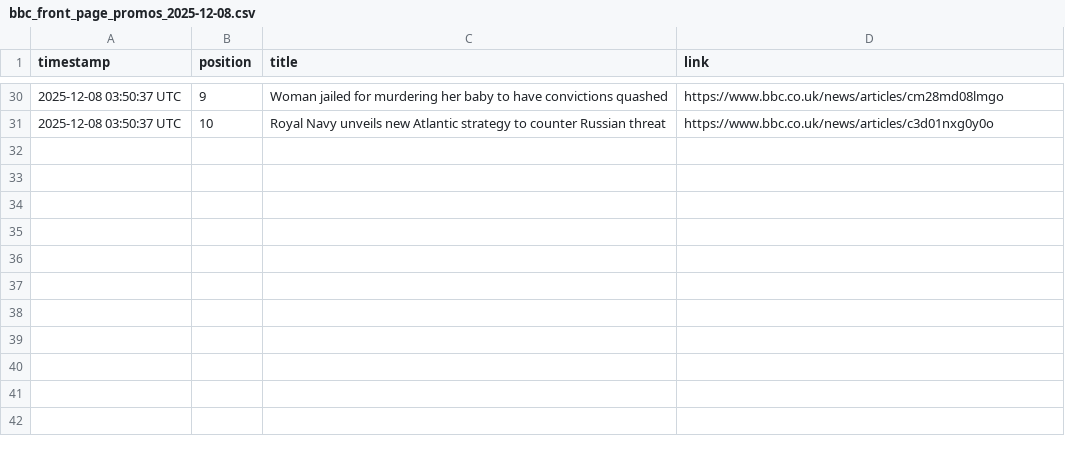
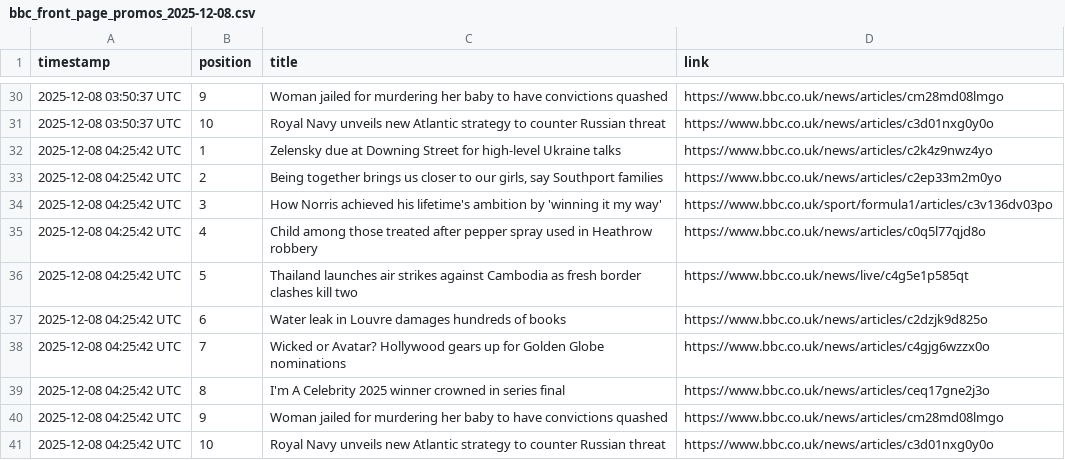
Before and after one commit to alastairherd/bbc_news_logger, a CSV file: data/bbc_front_page_promos_2025-12-08.csv, drawn as a sheet; only a part is shown, gaps mark what is left out; the diff names each change by its address in the sheet, - before the commit and + after, or states it on an @@ line.

```diff
--- a/data/bbc_front_page_promos_2025-12-08.csv
+++ b/data/bbc_front_page_promos_2025-12-08.csv
+row 32: 2025-12-08 04:25:42 UTC | 1 | Zelensky due at Downing Street for high-level Ukraine talks | https://www.bbc.co.uk/news/articles/c2k4z9nwz4yo
+row 33: 2025-12-08 04:25:42 UTC | 2 | Being together brings us closer to our girls, say Southport families | https://www.bbc.co.uk/news/articles/c2ep33m2m0yo
+row 34: 2025-12-08 04:25:42 UTC | 3 | How Norris achieved his lifetime's ambition by 'winning it my way' | https://www.bbc.co.uk/sport/formula1/articles/c3v136dv03po
+row 35: 2025-12-08 04:25:42 UTC | 4 | Child among those treated after pepper spray used in Heathrow robbery | https://www.bbc.co.uk/news/articles/c0q5l77qjd8o
+row 36: 2025-12-08 04:25:42 UTC | 5 | Thailand launches air strikes against Cambodia as fresh border clashes kill two | https://www.bbc.co.uk/news/live/c4g5e1p585qt
+row 37: 2025-12-08 04:25:42 UTC | 6 | Water leak in Louvre damages hundreds of books | https://www.bbc.co.uk/news/articles/c2dzjk9d825o
+row 38: 2025-12-08 04:25:42 UTC | 7 | Wicked or Avatar? Hollywood gears up for Golden Globe nominations | https://www.bbc.co.uk/news/articles/c4gjg6wzzx0o
+row 39: 2025-12-08 04:25:42 UTC | 8 | I'm A Celebrity 2025 winner crowned in series final | https://www.bbc.co.uk/news/articles/ceq17gne2j3o
+row 40: 2025-12-08 04:25:42 UTC | 9 | Woman jailed for murdering her baby to have convictions quashed | https://www.bbc.co.uk/news/articles/cm28md08lmgo
+row 41: 2025-12-08 04:25:42 UTC | 10 | Royal Navy unveils new Atlantic strategy to counter Russian threat | https://www.bbc.co.uk/news/articles/c3d01nxg0y0o
```
Also changed, not shown: data/bbc_most_read_2025-12-08.csv.
